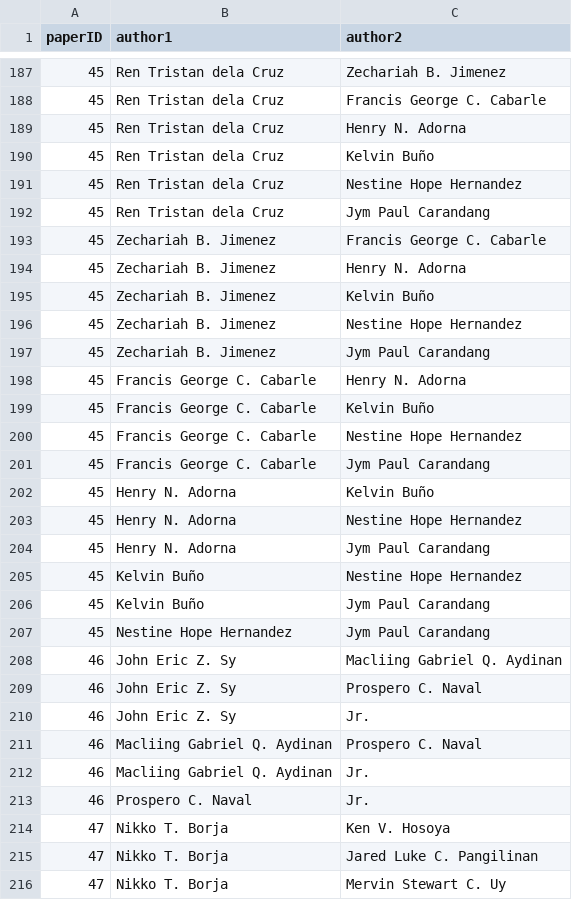
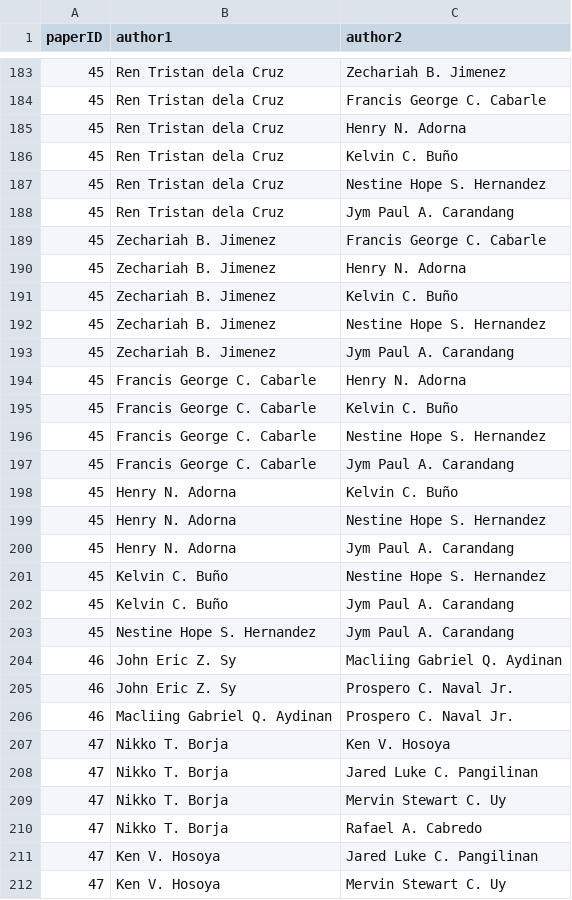
Before and after one commit to dlsucomet/phil-comsci, a CSV file: network-data/edges.csv, drawn as a sheet; only a part is shown, gaps mark what is left out; the shorter side is filled out with more unchanged rows; the diff covers the shown part only.

```diff
--- a/network-data/edges.csv
+++ b/network-data/edges.csv
@@ -189,26 +185,23 @@ paperID,author1,author2
 45,Ren Tristan dela Cruz,Henry N. Adorna
-45,Ren Tristan dela Cruz,Kelvin Buño
-45,Ren Tristan dela Cruz,Nestine Hope Hernandez
-45,Ren Tristan dela Cruz,Jym Paul Carandang
+45,Ren Tristan dela Cruz,Kelvin C. Buño
+45,Ren Tristan dela Cruz,Nestine Hope S. Hernandez
+45,Ren Tristan dela Cruz,Jym Paul A. Carandang
 45,Zechariah B. Jimenez,Francis George C. Cabarle
 45,Zechariah B. Jimenez,Henry N. Adorna
-45,Zechariah B. Jimenez,Kelvin Buño
-45,Zechariah B. Jimenez,Nestine Hope Hernandez
-45,Zechariah B. Jimenez,Jym Paul Carandang
+45,Zechariah B. Jimenez,Kelvin C. Buño
+45,Zechariah B. Jimenez,Nestine Hope S. Hernandez
+45,Zechariah B. Jimenez,Jym Paul A. Carandang
 45,Francis George C. Cabarle,Henry N. Adorna
-45,Francis George C. Cabarle,Kelvin Buño
-45,Francis George C. Cabarle,Nestine Hope Hernandez
-45,Francis George C. Cabarle,Jym Paul Carandang
-45,Henry N. Adorna,Kelvin Buño
-45,Henry N. Adorna,Nestine Hope Hernandez
-45,Henry N. Adorna,Jym Paul Carandang
-45,Kelvin Buño,Nestine Hope Hernandez
-45,Kelvin Buño,Jym Paul Carandang
-45,Nestine Hope Hernandez,Jym Paul Carandang
+45,Francis George C. Cabarle,Kelvin C. Buño
+45,Francis George C. Cabarle,Nestine Hope S. Hernandez
+45,Francis George C. Cabarle,Jym Paul A. Carandang
+45,Henry N. Adorna,Kelvin C. Buño
+45,Henry N. Adorna,Nestine Hope S. Hernandez
+45,Henry N. Adorna,Jym Paul A. Carandang
+45,Kelvin C. Buño,Nestine Hope S. Hernandez
+45,Kelvin C. Buño,Jym Paul A. Carandang
+45,Nestine Hope S. Hernandez,Jym Paul A. Carandang
 46,John Eric Z. Sy,Macliing Gabriel Q. Aydinan
-46,John Eric Z. Sy,Prospero C. Naval
-46,John Eric Z. Sy,Jr.
-46,Macliing Gabriel Q. Aydinan,Prospero C. Naval
-46,Macliing Gabriel Q. Aydinan,Jr.
-46,Prospero C. Naval,Jr.
+46,John Eric Z. Sy,Prospero C. Naval Jr.
+46,Macliing Gabriel Q. Aydinan,Prospero C. Naval Jr.
 47,Nikko T. Borja,Ken V. Hosoya
```
Also changed, not shown: 10 removed rows and 42 edited cells elsewhere in this file, raw/authors.csv, 1 other file.
